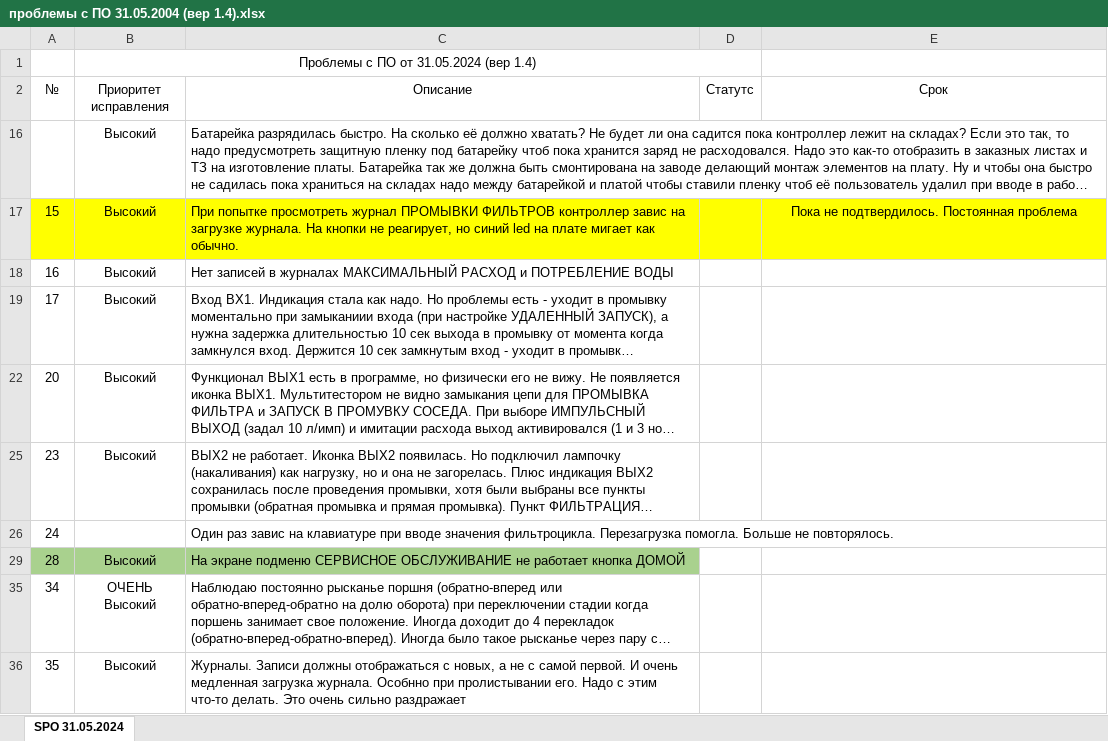
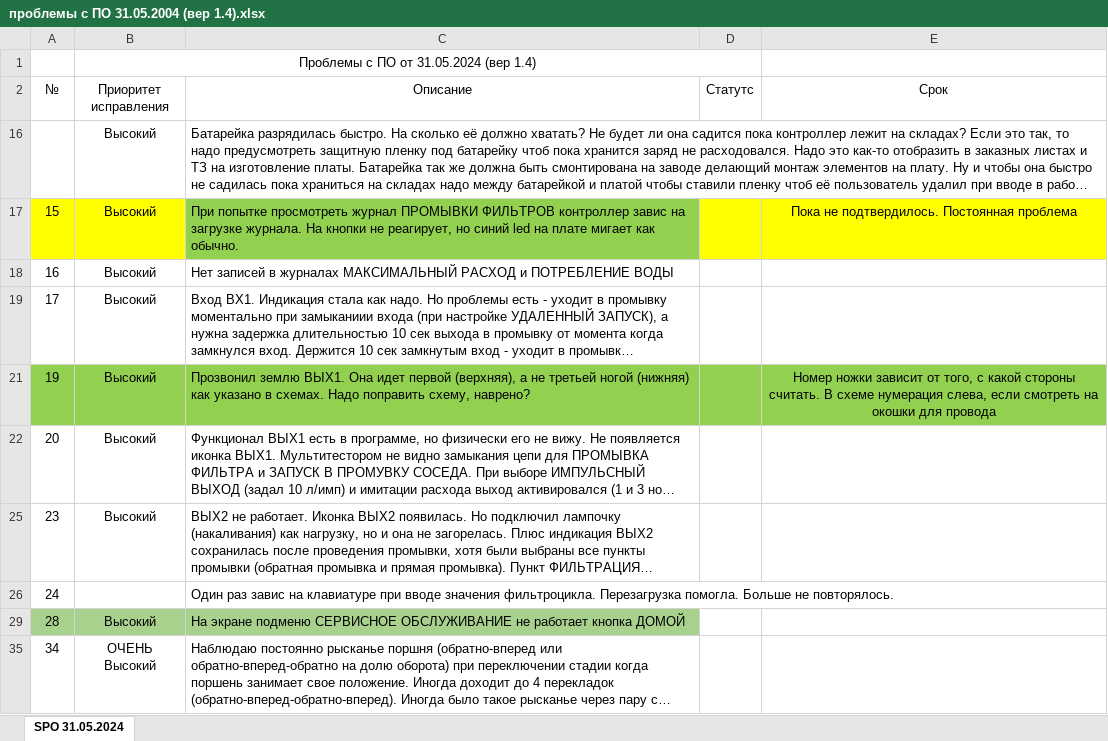
Before and after one commit to FutureFactoryToday/water_treatment_controller, an Excel workbook: проблемы с ПО 31.05.2004 (вер 1.4).xlsx, sheet SPO 31.05.2024, drawn as a sheet; only a part is shown; the shorter side is filled out with more unchanged rows; long unchanged cells end in …; values as stored, in another font and other column widths than the file's, no borders; charts and pictures not drawn; the diff names each change by its address in the sheet, - before the commit and + after, or states it on an @@ line.

```diff
--- a/проблемы с ПО 31.05.2004 (вер 1.4).xlsx (sheet SPO 31.05.2024)
+++ b/проблемы с ПО 31.05.2004 (вер 1.4).xlsx (sheet SPO 31.05.2024)
-C17 fill: #FFFF00
+C17 fill: #92D050
@@ row 21 unhidden: 19 | Высокий | Прозвонил землю ВЫХ1. Она идет первой (верхняя), а не третьей ногой (нижняя) как указано в схемах. Надо поправить схему, наврено? |  | Номер ножки зависит от того, с какой стороны считать. В схеме нумерация слева, если смотреть на окошки для провода @@
```
Also changed, not shown: 8 other files.
